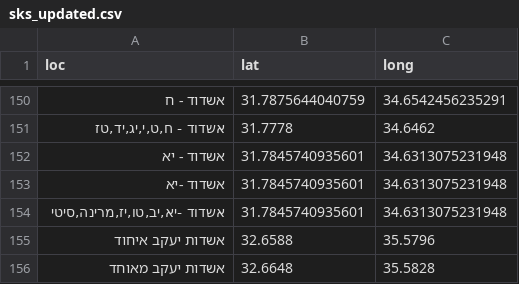
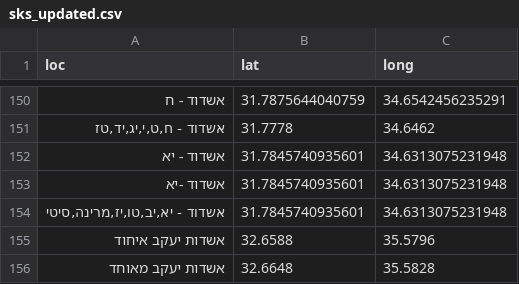
Before and after one commit to StormYoutube1/sks, a CSV file: sks_updated.csv, drawn as a sheet; only a part is shown, gaps mark what is left out.

Commit message:
Update sks_updated.csv

```diff
--- a/sks_updated.csv
+++ b/sks_updated.csv
@@ -153,3 +153,3 @@ loc,lat,long
 אשדוד -יא,31.7845740935601,34.6313075231948
-"אשדוד -יא,יב,טו,יז,מרינה,סיטי",31.7845740935601,34.6313075231948
+"אשדוד - יא,יב,טו,יז,מרינה,סיטי",31.7845740935601,34.6313075231948
 אשדות יעקב איחוד,32.6588,35.5796
```
